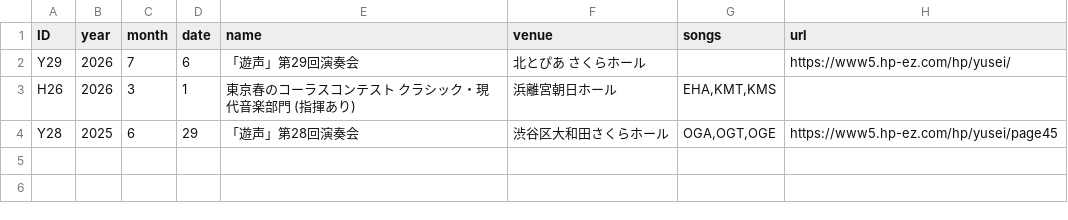
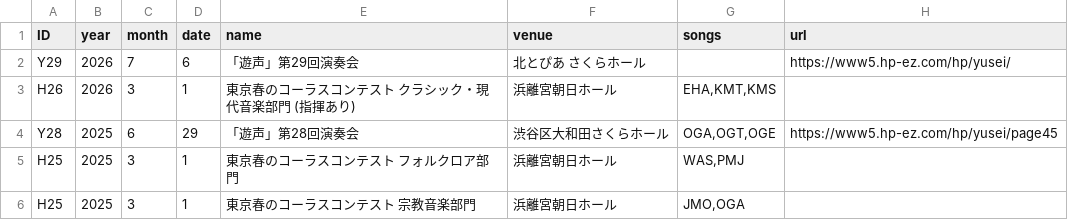
Before and after one commit to shotoyoo/astro-chiri, a CSV file: src/content/history/concert.csv, drawn as a sheet; the diff names each change by its address in the sheet, - before the commit and + after, or states it on an @@ line.

```diff
--- a/src/content/history/concert.csv
+++ b/src/content/history/concert.csv
+row 5: H25 | 2025 | 3 | 1 | 東京春のコーラスコンテスト フォルクロア部門 | 浜離宮朝日ホール | WAS,PMJ
+row 6: H25 | 2025 | 3 | 1 | 東京春のコーラスコンテスト 宗教音楽部門 | 浜離宮朝日ホール | JMO,OGA
```
Also changed, not shown: src/content/history/repertoire.csv, 3 other files.
